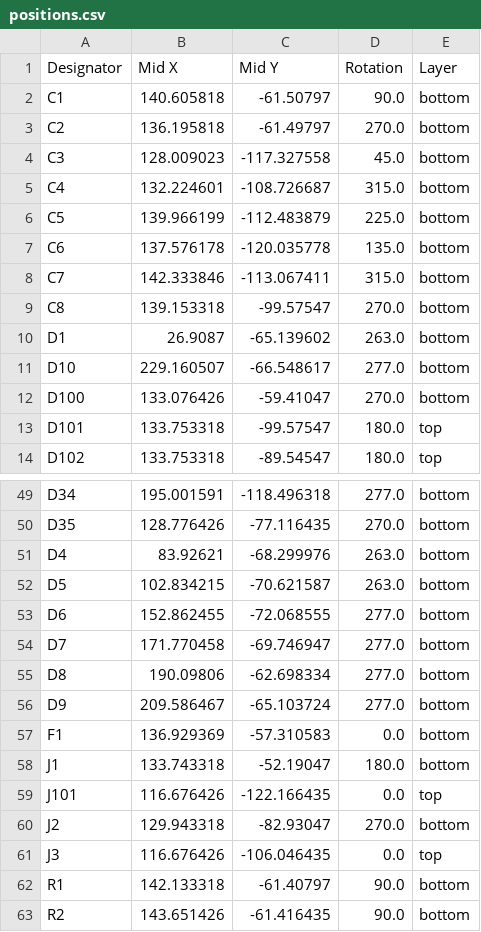
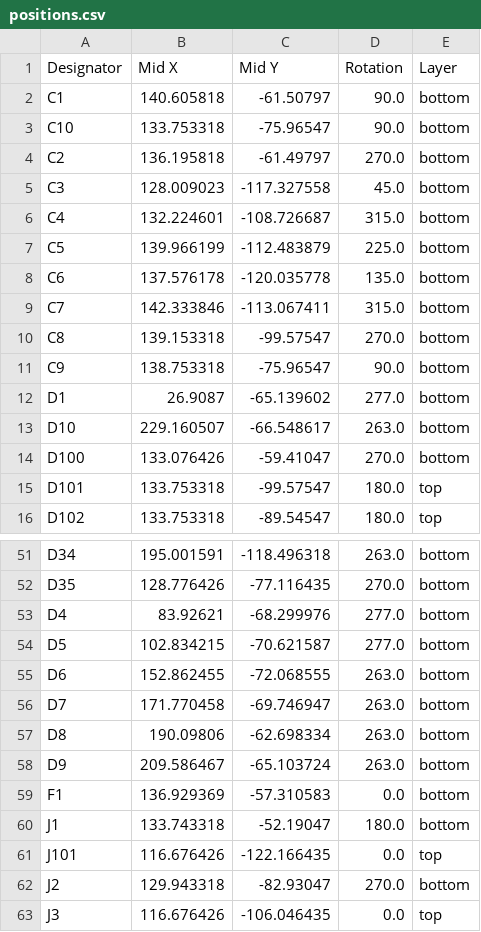
Before and after one commit to sporkus/le_chiffre_keyboard_stm32, a CSV file: kicad/production/positions.csv, drawn as a sheet; only a part is shown, gaps mark what is left out; the shorter side is filled out with more unchanged rows; addresses are those after the commit; the diff covers the shown part only; the diff names each change by its address in the sheet, - before the commit and + after, or states it on an @@ line.

```diff
--- a/kicad/production/positions.csv
+++ b/kicad/production/positions.csv
+row 3: C10 | 133.753318 | -75.96547 | 90.0 | bottom
+row 11: C9 | 138.753318 | -75.96547 | 90.0 | bottom
-D12 (Rotation): 263.0
+D12 (Rotation): 277.0
-D13 (Rotation): 277.0
+D13 (Rotation): 263.0
-D51 (Rotation): 277.0
+D51 (Rotation): 263.0
-D53:D54 (Rotation): 263.0
+D53:D54 (Rotation): 277.0
-D55:D58 (Rotation): 277.0
+D55:D58 (Rotation): 263.0
```
Also changed, not shown: 25 edited cells elsewhere in this file, kicad/production/bom.csv, kicad/production/designators.csv, 6 other files.
